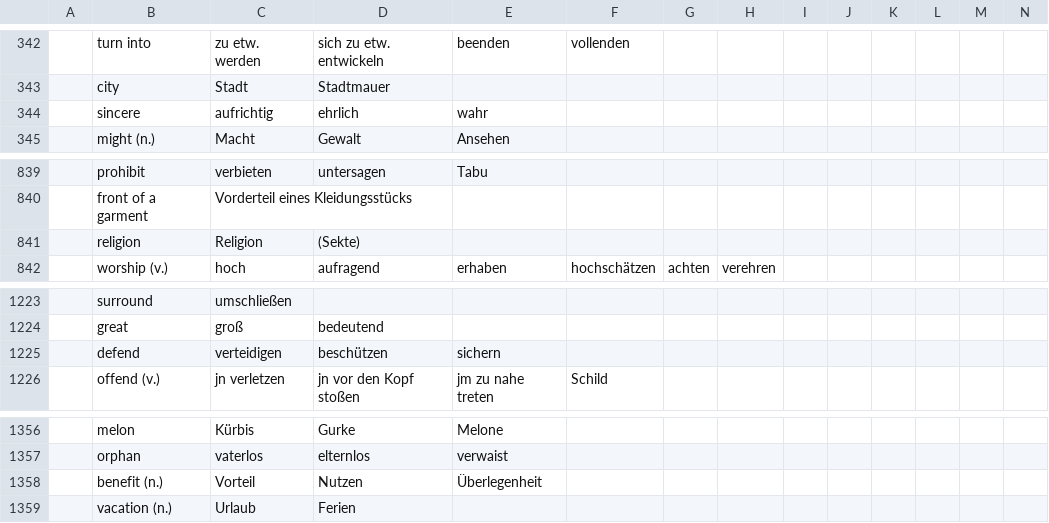
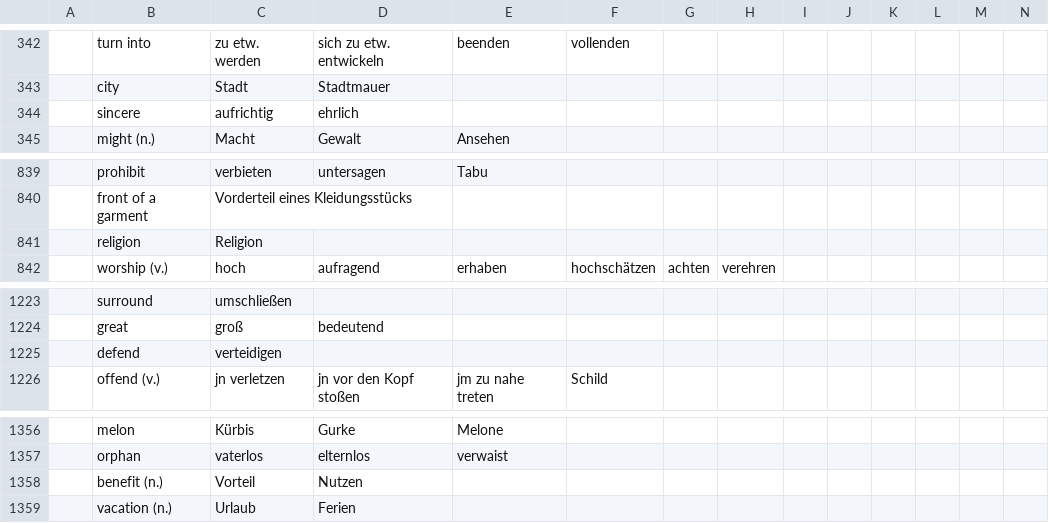
Before and after one commit to marcaltmann/hanzi, a TSV file: characters.tsv, drawn as a sheet; only a part is shown, gaps mark what is left out; the diff covers the shown part only; the diff names each change by its address in the sheet, - before the commit and + after, or states it on an @@ line.

```diff
--- a/characters.tsv
+++ b/characters.tsv
-E344: wahr
+E344: (empty)
-D841: (Sekte)
+D841: (empty)
-D1225: beschützen
+D1225: (empty)
-E1225: sichern
+E1225: (empty)
-E1358: Überlegenheit
+E1358: (empty)
```
Also changed, not shown: 42 edited cells elsewhere in this file.
